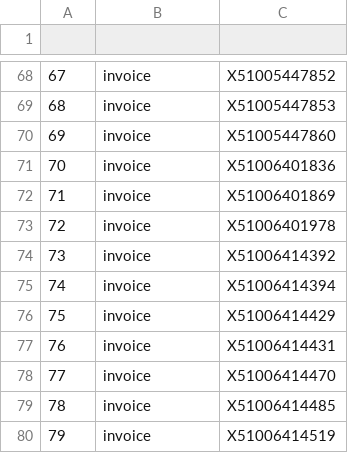
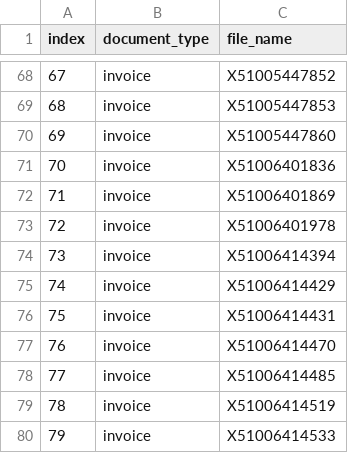
Before and after one commit to rishabhlumiq/PICK-pytorch, a CSV file: data/data_examples_root/train_samples_list.csv, drawn as a sheet; only a part is shown, gaps mark what is left out; the shorter side is filled out with more unchanged rows; removed rows and columns are numbered as before the commit, all else as after; the diff names each change by its address in the sheet, - before the commit and + after, or states it on an @@ line.

Commit message:
Add files via upload

```diff
--- a/data/data_examples_root/train_samples_list.csv
+++ b/data/data_examples_root/train_samples_list.csv
-row 1: (empty)
+row 1: index | document_type | file_name
-row 74: 73 | invoice | X51006414392
@@ column A (index) renumbered from row 74 down @@
```
